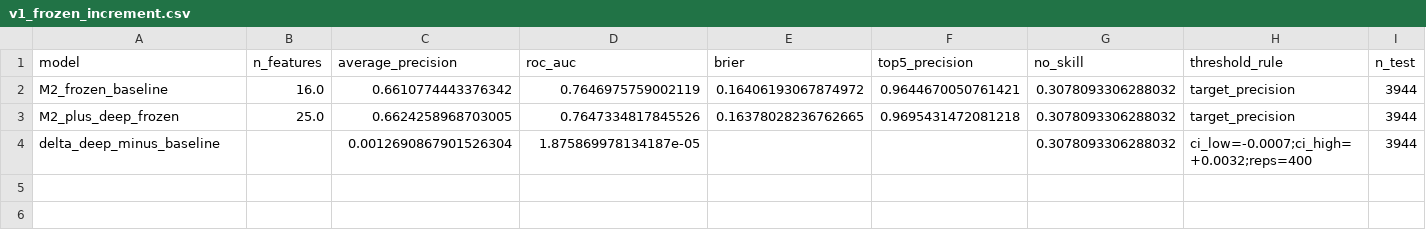
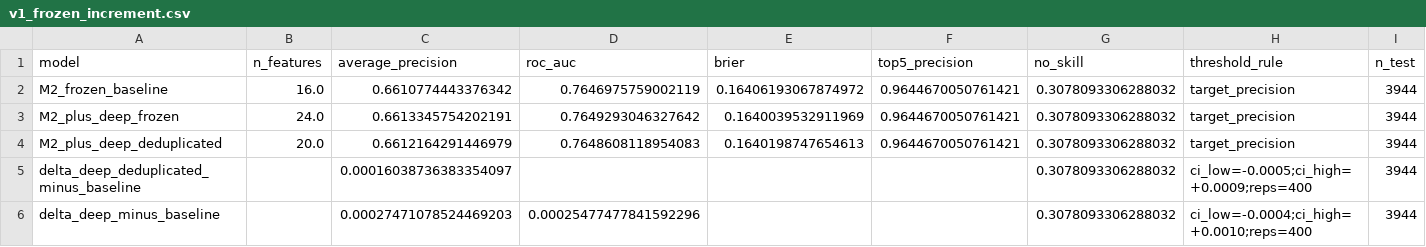
Before and after one commit to SanchesLearnAI/OULAD-Engagement-Outcomes, a CSV file: results/tma_deep_exploration_20261108/v1_frozen_increment.csv, drawn as a sheet.

```diff
--- a/results/tma_deep_exploration_20261108/v1_frozen_increment.csv
+++ b/results/tma_deep_exploration_20261108/v1_frozen_increment.csv
@@ -2,3 +2,5 @@ model,n_features,average_precision,roc_auc,brier,top5_precision,no_skill,thresho
 M2_frozen_baseline,16.0,0.6610774443376342,0.7646975759002119,0.16406193067874972,0.9644670050761421,0.3078093306288032,target_precision,3944
-M2_plus_deep_frozen,25.0,0.6624258968703005,0.7647334817845526,0.16378028236762665,0.9695431472081218,0.3078093306288032,target_precision,3944
-delta_deep_minus_baseline,,0.0012690867901526304,1.875869978134187e-05,,,0.3078093306288032,ci_low=-0.0007;ci_high=+0.0032;reps=400,3944
+M2_plus_deep_frozen,24.0,0.6613345754202191,0.7649293046327642,0.1640039532911969,0.9644670050761421,0.3078093306288032,target_precision,3944
+M2_plus_deep_deduplicated,20.0,0.6612164291446979,0.7648608118954083,0.1640198747654613,0.9644670050761421,0.3078093306288032,target_precision,3944
+delta_deep_deduplicated_minus_baseline,,0.00016038736383354097,,,,0.3078093306288032,ci_low=-0.0005;ci_high=+0.0009;reps=400,3944
+delta_deep_minus_baseline,,0.00027471078524469203,0.00025477477841592296,,,0.3078093306288032,ci_low=-0.0004;ci_high=+0.0010;reps=400,3944
```
Also changed, not shown: results/tma_deep_exploration_20261108/e5_bootstrap_and_subgroups.csv, results/tma_deep_exploration_20261108/e6_patterns_permutation.csv, 44 other files.
